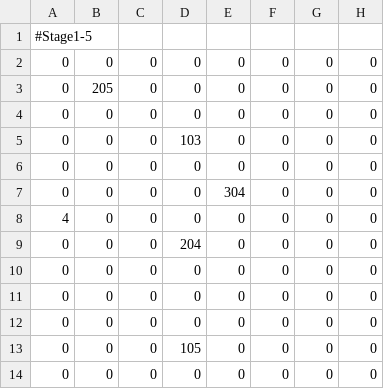
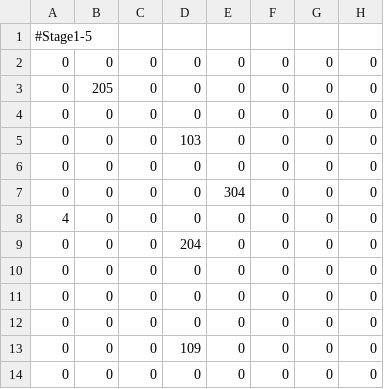
Before and after one commit to matsushimayuto/MisotenGame, a CSV file: Assets/Resources/Stages/Stage1/Stage_G1_L5.csv, drawn as a sheet; only a part is shown; the diff names each change by its address in the sheet, - before the commit and + after, or states it on an @@ line.

```diff
--- a/Assets/Resources/Stages/Stage1/Stage_G1_L5.csv
+++ b/Assets/Resources/Stages/Stage1/Stage_G1_L5.csv
-D13: 105
+D13: 109
```
Also changed, not shown: Assets/Resources/Stages/Stage1/Stage_G1_L4.csv, 11 other files.
